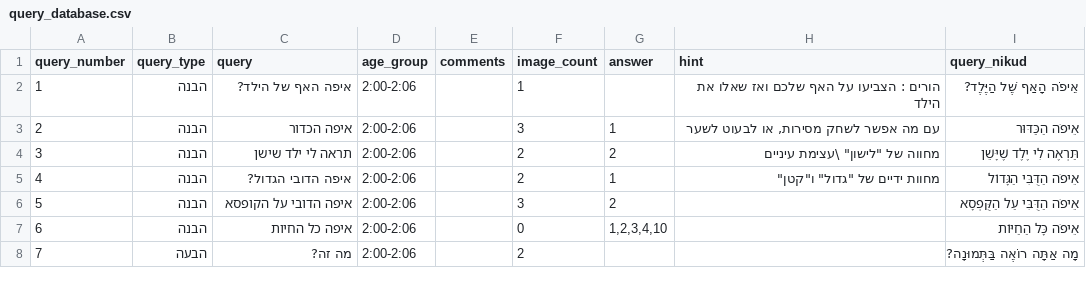
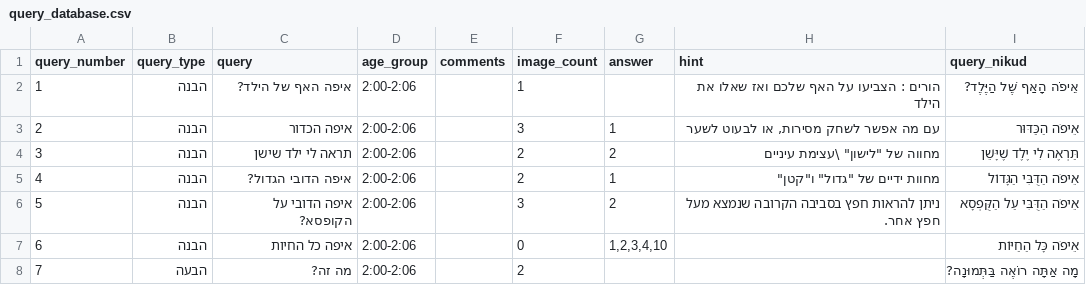
Before and after one commit to almoggiat/seeandsay-resources, a CSV file: query_database.csv, drawn as a sheet; only a part is shown.

Commit message:
עדכון שאלה 5: איפה הדובי על הקופסא?

```diff
--- a/query_database.csv
+++ b/query_database.csv
@@ -5,3 +5,3 @@ query_number,query_type,query,age_group,comments,image_count,answer,hint,query_n
 4,הבנה,איפה הדובי הגדול?,2:00-2:06,,2,1,"מחוות ידיים של ""גדול"" ו""קטן""",אֵיפֹה הַדֻּבִּי הַגָּדוֹל
-5,הבנה,איפה הדובי על הקופסא,2:00-2:06,,3,2,,אֵיפֹה הַדֻּבִּי עַל הַקֻּפְסָא
+5,הבנה,איפה הדובי על הקופסא?,2:00-2:06,,3,2,ניתן להראות חפץ בסביבה הקרובה שנמצא מעל חפץ אחר. ,אֵיפֹה הַדֻּבִּי עַל הַקֻּפְסָא
 6,הבנה,איפה כל החיות,2:00-2:06,,0,"1,2,3,4,10",,אֵיפֹה כָּל הַחַיּוֹת
```
